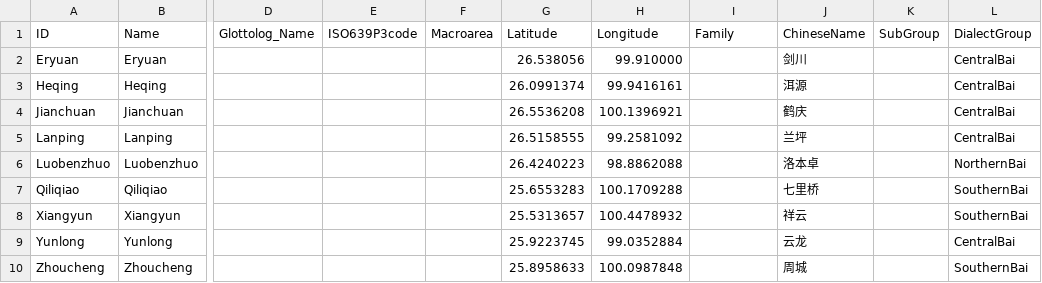
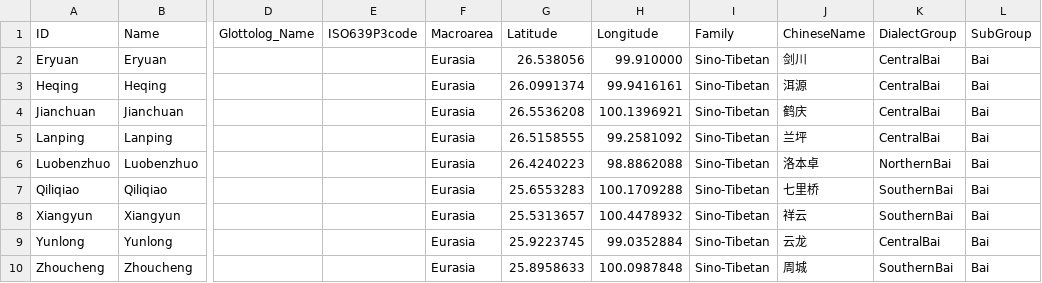
Before and after one commit to lexibank/allenbai, a CSV file: cldf/languages.csv, drawn as a sheet; only a part is shown, gaps mark what is left out; removed rows and columns are numbered as before the commit, all else as after; the diff names each change by its address in the sheet, - before the commit and + after, or states it on an @@ line.

```diff
--- a/cldf/languages.csv
+++ b/cldf/languages.csv
-column K (SubGroup), empty
+column L (SubGroup), rows 2-10: all Bai
-F2:F10 (Macroarea): (empty)
+F2:F10 (Macroarea): Eurasia
-I2:I10 (Family): (empty)
+I2:I10 (Family): Sino-Tibetan
```
Also changed, not shown: cldf/features.csv, etc/languages.csv, 7 other files.
